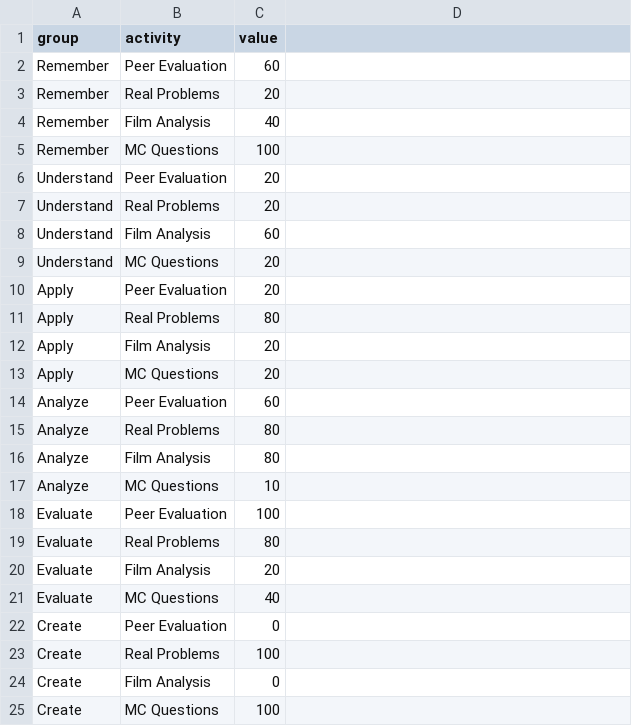
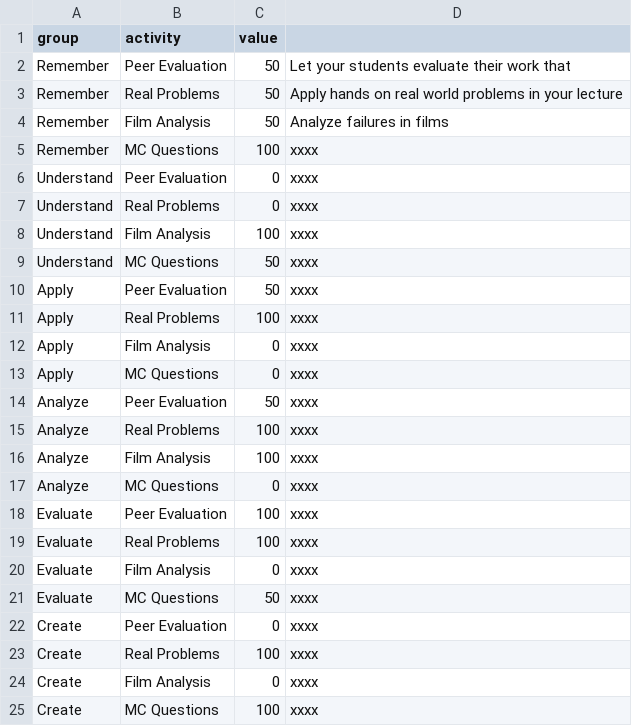
Before and after one commit to Lea1216/d3, a CSV file: activities.csv, drawn as a sheet.

Commit message:
Update activities.csv

```diff
--- a/activities.csv
+++ b/activities.csv
@@ -1,25 +1,25 @@
 group,activity,value
-Remember,Peer Evaluation,60
-Remember,Real Problems,20
-Remember,Film Analysis,40
-Remember,MC Questions,100
-Understand,Peer Evaluation,20
-Understand,Real Problems,20
-Understand,Film Analysis,60
-Understand,MC Questions,20
-Apply,Peer Evaluation,20
-Apply,Real Problems,80
-Apply,Film Analysis,20
-Apply,MC Questions,20
-Analyze,Peer Evaluation,60
-Analyze,Real Problems,80
-Analyze,Film Analysis,80
-Analyze,MC Questions,10
-Evaluate,Peer Evaluation,100
-Evaluate,Real Problems,80
-Evaluate,Film Analysis,20
-Evaluate,MC Questions,40
-Create,Peer Evaluation,0
-Create,Real Problems,100
-Create,Film Analysis,0
-Create,MC Questions,100
+Remember,Peer Evaluation,50, Let your students evaluate their work that
+Remember,Real Problems,50, Apply hands on real world problems in your lecture
+Remember,Film Analysis,50, Analyze failures in films
+Remember,MC Questions,100, xxxx
+Understand,Peer Evaluation,0, xxxx
+Understand,Real Problems,0, xxxx
+Understand,Film Analysis,100, xxxx
+Understand,MC Questions,50, xxxx
+Apply,Peer Evaluation,50, xxxx
+Apply,Real Problems,100, xxxx
+Apply,Film Analysis,0, xxxx
+Apply,MC Questions,0, xxxx
+Analyze,Peer Evaluation,50, xxxx
+Analyze,Real Problems,100, xxxx
+Analyze,Film Analysis,100, xxxx
+Analyze,MC Questions,0, xxxx
+Evaluate,Peer Evaluation,100, xxxx
+Evaluate,Real Problems,100, xxxx
+Evaluate,Film Analysis,0, xxxx
+Evaluate,MC Questions,50, xxxx
+Create,Peer Evaluation,0, xxxx
+Create,Real Problems,100, xxxx
+Create,Film Analysis,0, xxxx
+Create,MC Questions,100, xxxx
```
